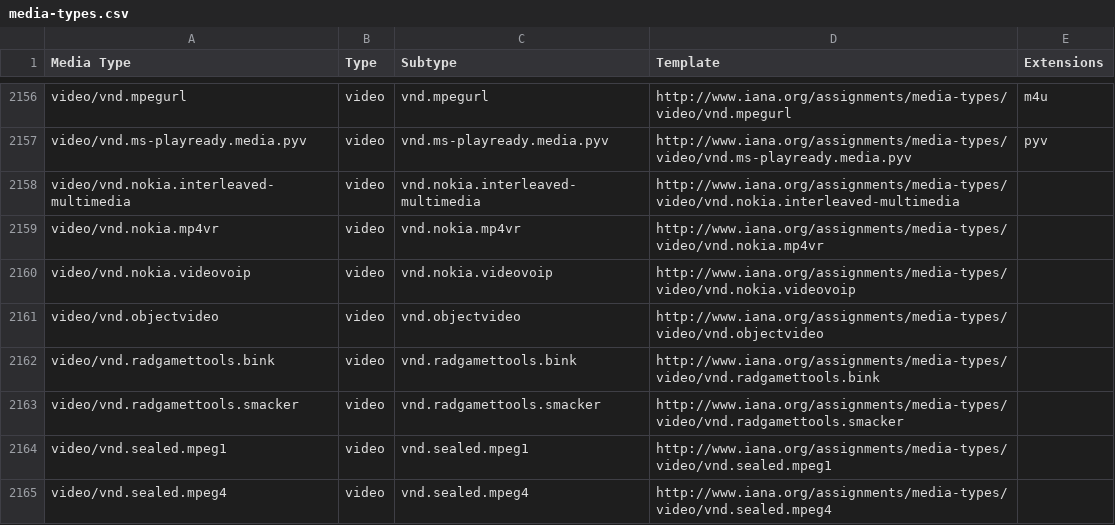
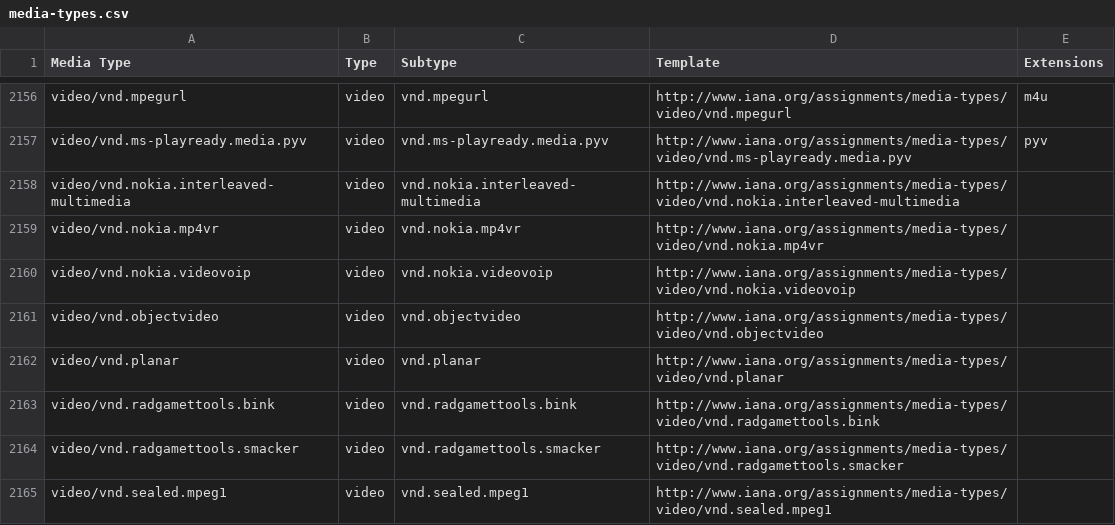
Before and after one commit to datasets/media-types, a CSV file: data/media-types.csv, drawn as a sheet; only a part is shown, gaps mark what is left out; the shorter side is filled out with more unchanged rows; the diff names each change by its address in the sheet, - before the commit and + after, or states it on an @@ line.

```diff
--- a/data/media-types.csv
+++ b/data/media-types.csv
+row 2162: video/vnd.planar | video | vnd.planar | http://www.iana.org/assignments/media-types/video/vnd.planar
```
